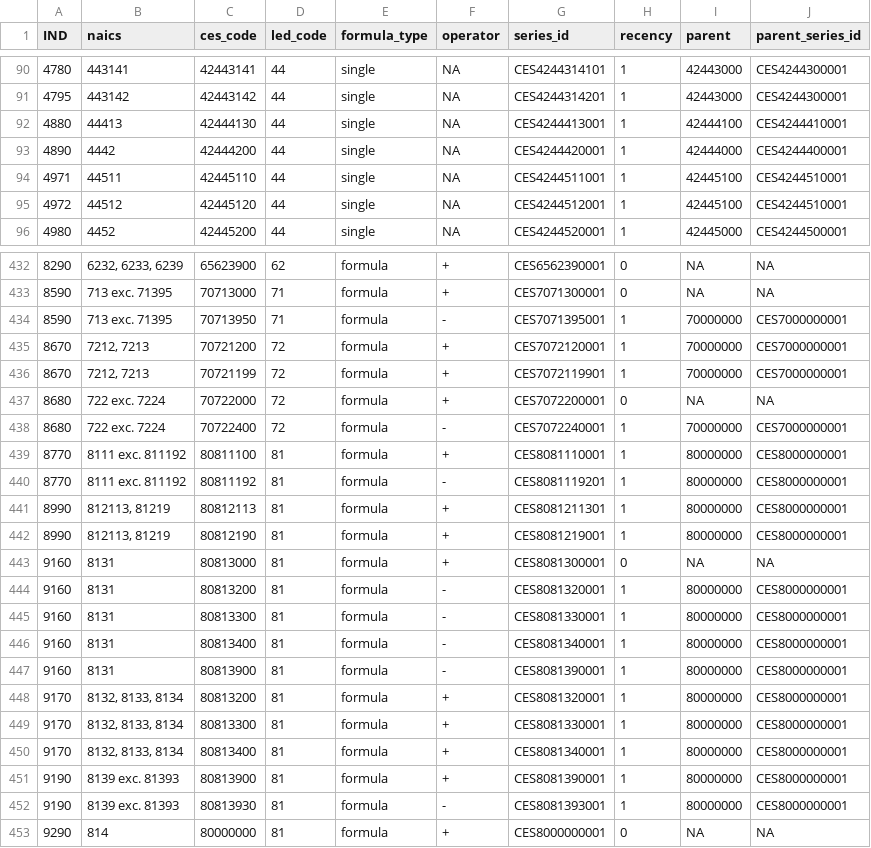
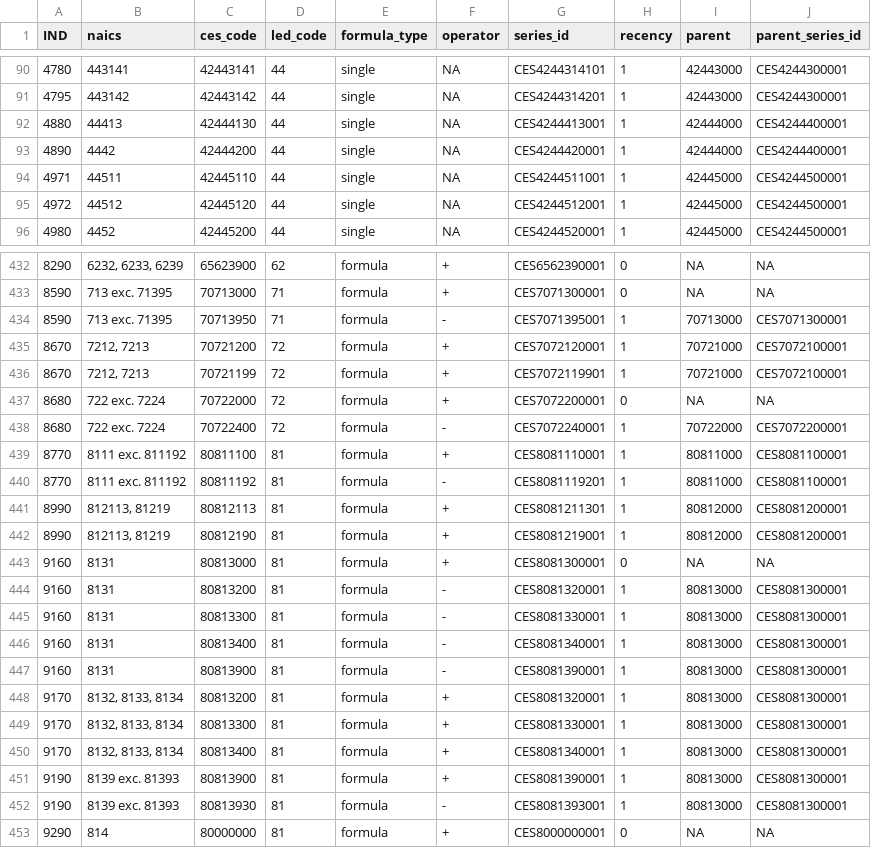
Before and after one commit to UrbanInstitute/covid-neighborhood-job-analysis, a CSV file: data/raw-data/small/2017-ind-ces-crosswalk.csv, drawn as a sheet; only a part is shown, gaps mark what is left out; the diff covers the shown part only.

```diff
--- a/data/raw-data/small/2017-ind-ces-crosswalk.csv
+++ b/data/raw-data/small/2017-ind-ces-crosswalk.csv
@@ -91,6 +91,6 @@ IND,naics,ces_code,led_code,formula_type,operator,series_id,recency,parent,paren
 4795,443142,42443142,44,single,NA,CES4244314201,1,42443000,CES4244300001
-4880,44413,42444130,44,single,NA,CES4244413001,1,42444100,CES4244410001
+4880,44413,42444130,44,single,NA,CES4244413001,1,42444000,CES4244400001
 4890,4442,42444200,44,single,NA,CES4244420001,1,42444000,CES4244400001
-4971,44511,42445110,44,single,NA,CES4244511001,1,42445100,CES4244510001
-4972,44512,42445120,44,single,NA,CES4244512001,1,42445100,CES4244510001
+4971,44511,42445110,44,single,NA,CES4244511001,1,42445000,CES4244500001
+4972,44512,42445120,44,single,NA,CES4244512001,1,42445000,CES4244500001
 4980,4452,42445200,44,single,NA,CES4244520001,1,42445000,CES4244500001
@@ -433,21 +433,21 @@ IND,naics,ces_code,led_code,formula_type,operator,series_id,recency,parent,paren
 8590,713 exc. 71395,70713000,71,formula,+,CES7071300001,0,NA,NA
-8590,713 exc. 71395,70713950,71,formula,-,CES7071395001,1,70000000,CES7000000001
-8670,"7212, 7213",70721200,72,formula,+,CES7072120001,1,70000000,CES7000000001
-8670,"7212, 7213",70721199,72,formula,+,CES7072119901,1,70000000,CES7000000001
+8590,713 exc. 71395,70713950,71,formula,-,CES7071395001,1,70713000,CES7071300001
+8670,"7212, 7213",70721200,72,formula,+,CES7072120001,1,70721000,CES7072100001
+8670,"7212, 7213",70721199,72,formula,+,CES7072119901,1,70721000,CES7072100001
 8680,722 exc. 7224,70722000,72,formula,+,CES7072200001,0,NA,NA
-8680,722 exc. 7224,70722400,72,formula,-,CES7072240001,1,70000000,CES7000000001
-8770,8111 exc. 811192,80811100,81,formula,+,CES8081110001,1,80000000,CES8000000001
-8770,8111 exc. 811192,80811192,81,formula,-,CES8081119201,1,80000000,CES8000000001
-8990,"812113, 81219",80812113,81,formula,+,CES8081211301,1,80000000,CES8000000001
-8990,"812113, 81219",80812190,81,formula,+,CES8081219001,1,80000000,CES8000000001
+8680,722 exc. 7224,70722400,72,formula,-,CES7072240001,1,70722000,CES7072200001
+8770,8111 exc. 811192,80811100,81,formula,+,CES8081110001,1,80811000,CES8081100001
+8770,8111 exc. 811192,80811192,81,formula,-,CES8081119201,1,80811000,CES8081100001
+8990,"812113, 81219",80812113,81,formula,+,CES8081211301,1,80812000,CES8081200001
+8990,"812113, 81219",80812190,81,formula,+,CES8081219001,1,80812000,CES8081200001
 9160,8131,80813000,81,formula,+,CES8081300001,0,NA,NA
-9160,8131,80813200,81,formula,-,CES8081320001,1,80000000,CES8000000001
-9160,8131,80813300,81,formula,-,CES8081330001,1,80000000,CES8000000001
-9160,8131,80813400,81,formula,-,CES8081340001,1,80000000,CES8000000001
-9160,8131,80813900,81,formula,-,CES8081390001,1,80000000,CES8000000001
-9170,"8132, 8133, 8134",80813200,81,formula,+,CES8081320001,1,80000000,CES8000000001
-9170,"8132, 8133, 8134",80813300,81,formula,+,CES8081330001,1,80000000,CES8000000001
-9170,"8132, 8133, 8134",80813400,81,formula,+,CES8081340001,1,80000000,CES8000000001
-9190,8139 exc. 81393,80813900,81,formula,+,CES8081390001,1,80000000,CES8000000001
-9190,8139 exc. 81393,80813930,81,formula,-,CES8081393001,1,80000000,CES8000000001
+9160,8131,80813200,81,formula,-,CES8081320001,1,80813000,CES8081300001
+9160,8131,80813300,81,formula,-,CES8081330001,1,80813000,CES8081300001
+9160,8131,80813400,81,formula,-,CES8081340001,1,80813000,CES8081300001
+9160,8131,80813900,81,formula,-,CES8081390001,1,80813000,CES8081300001
+9170,"8132, 8133, 8134",80813200,81,formula,+,CES8081320001,1,80813000,CES8081300001
+9170,"8132, 8133, 8134",80813300,81,formula,+,CES8081330001,1,80813000,CES8081300001
+9170,"8132, 8133, 8134",80813400,81,formula,+,CES8081340001,1,80813000,CES8081300001
+9190,8139 exc. 81393,80813900,81,formula,+,CES8081390001,1,80813000,CES8081300001
+9190,8139 exc. 81393,80813930,81,formula,-,CES8081393001,1,80813000,CES8081300001
 9290,814,80000000,81,formula,+,CES8000000001,0,NA,NA
```
Also changed, not shown: 160 edited cells elsewhere in this file, 2 other files.
